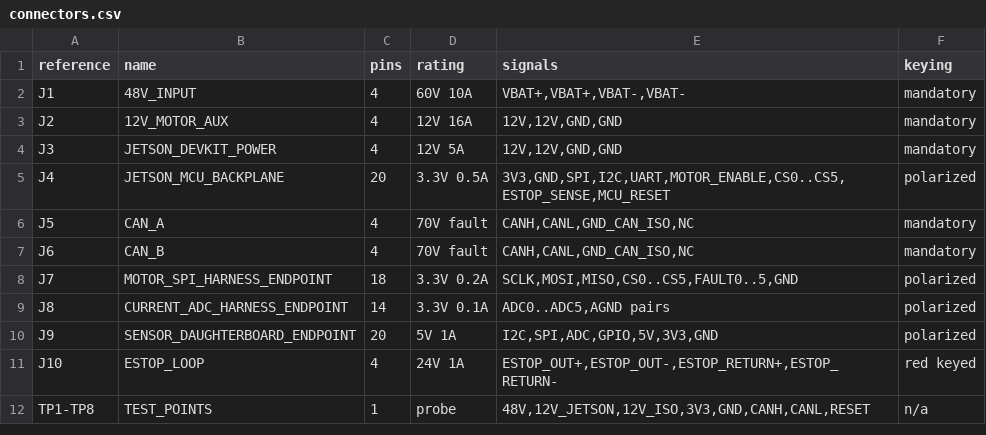
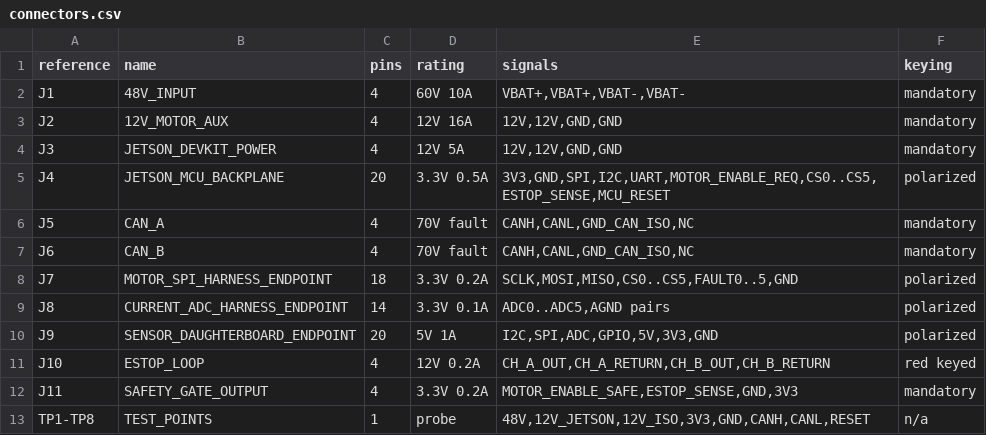
Before and after one commit to Quchaosheng/workbench-desk-robot, a CSV file: hardware/pcb/connectors.csv, drawn as a sheet.

```diff
--- a/hardware/pcb/connectors.csv
+++ b/hardware/pcb/connectors.csv
@@ -4,3 +4,3 @@ J2,12V_MOTOR_AUX,4,12V 16A,"12V,12V,GND,GND",mandatory
 J3,JETSON_DEVKIT_POWER,4,12V 5A,"12V,12V,GND,GND",mandatory
-J4,JETSON_MCU_BACKPLANE,20,3.3V 0.5A,"3V3,GND,SPI,I2C,UART,MOTOR_ENABLE,CS0..CS5,ESTOP_SENSE,MCU_RESET",polarized
+J4,JETSON_MCU_BACKPLANE,20,3.3V 0.5A,"3V3,GND,SPI,I2C,UART,MOTOR_ENABLE_REQ,CS0..CS5,ESTOP_SENSE,MCU_RESET",polarized
 J5,CAN_A,4,70V fault,"CANH,CANL,GND_CAN_ISO,NC",mandatory
@@ -10,3 +10,4 @@ J8,CURRENT_ADC_HARNESS_ENDPOINT,14,3.3V 0.1A,"ADC0..ADC5,AGND pairs",polarized
 J9,SENSOR_DAUGHTERBOARD_ENDPOINT,20,5V 1A,"I2C,SPI,ADC,GPIO,5V,3V3,GND",polarized
-J10,ESTOP_LOOP,4,24V 1A,"ESTOP_OUT+,ESTOP_OUT-,ESTOP_RETURN+,ESTOP_RETURN-",red keyed
+J10,ESTOP_LOOP,4,12V 0.2A,"CH_A_OUT,CH_A_RETURN,CH_B_OUT,CH_B_RETURN",red keyed
+J11,SAFETY_GATE_OUTPUT,4,3.3V 0.2A,"MOTOR_ENABLE_SAFE,ESTOP_SENSE,GND,3V3",mandatory
 TP1-TP8,TEST_POINTS,1,probe,"48V,12V_JETSON,12V_ISO,3V3,GND,CANH,CANL,RESET",n/a
```
Also changed, not shown: hardware/pcb/fabrication/bom.csv, hardware/pcb/fabrication/bringup-test-plan.csv, 55 other files.
